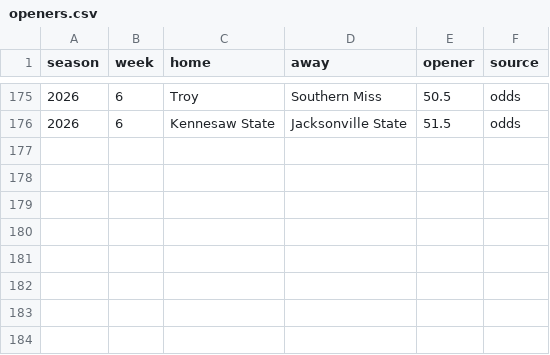
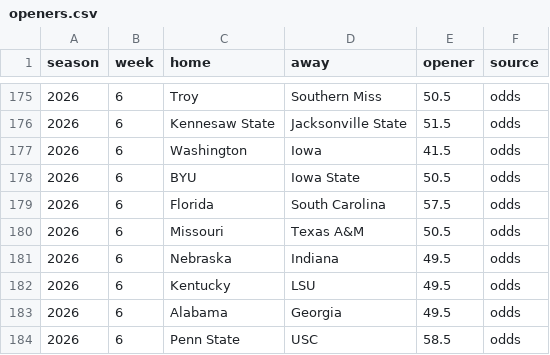
Before and after one commit to aberni03/ncaaf-totals-edge, a CSV file: out/openers.csv, drawn as a sheet; only a part is shown, gaps mark what is left out; the diff names each change by its address in the sheet, - before the commit and + after, or states it on an @@ line.

```diff
--- a/out/openers.csv
+++ b/out/openers.csv
+row 177: 2026 | 6 | Washington | Iowa | 41.5 | odds
+row 178: 2026 | 6 | BYU | Iowa State | 50.5 | odds
+row 179: 2026 | 6 | Florida | South Carolina | 57.5 | odds
+row 180: 2026 | 6 | Missouri | Texas A&M | 50.5 | odds
+row 181: 2026 | 6 | Nebraska | Indiana | 49.5 | odds
+row 182: 2026 | 6 | Kentucky | LSU | 49.5 | odds
+row 183: 2026 | 6 | Alabama | Georgia | 49.5 | odds
+row 184: 2026 | 6 | Penn State | USC | 58.5 | odds
```
Also changed, not shown: out/odds_snapshots.csv, out/picks_log.csv, 6 other files.
